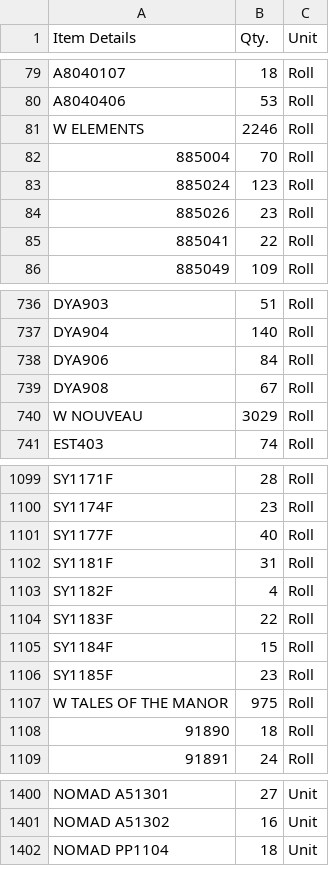
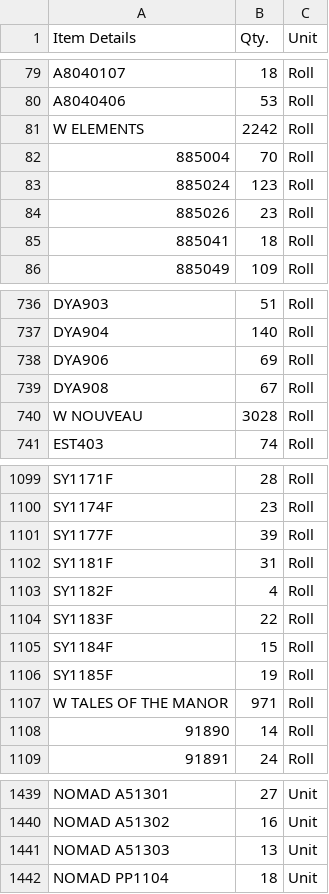
Before and after one commit to Udcimpex2025/stock-checker, a CSV file: stock.csv, drawn as a sheet; only a part is shown, gaps mark what is left out; the diff covers the shown part only; the diff names each change by its address in the sheet, - before the commit and + after, or states it on an @@ line.

```diff
--- a/stock.csv
+++ b/stock.csv
-B81 (Qty.): 2246
+B81 (Qty.): 2242
-B85 (Qty.): 22
+B85 (Qty.): 18
-B738 (Qty.): 84
+B738 (Qty.): 69
-B740 (Qty.): 3029
+B740 (Qty.): 3028
-B1101 (Qty.): 40
+B1101 (Qty.): 39
-B1106 (Qty.): 23
+B1106 (Qty.): 19
-B1107 (Qty.): 975
+B1107 (Qty.): 971
-B1108 (Qty.): 18
+B1108 (Qty.): 14
+row 1441: NOMAD A51303 | 13 | Unit
```
Also changed, not shown: 39 added rows and 26 edited cells elsewhere in this file.
